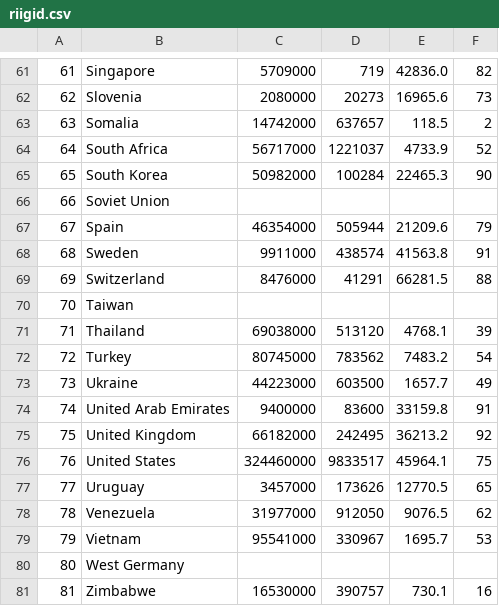
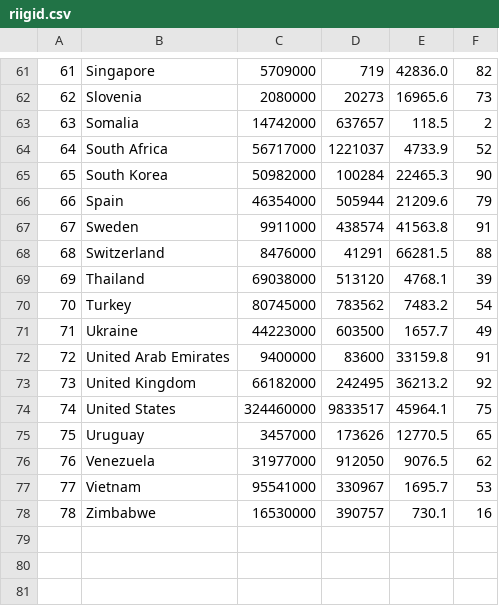
Before and after one commit to stlaisaar/Netflixi-kohandatud-andmestik, a CSV file: Kohandatud andmed/riigid.csv, drawn as a sheet; only a part is shown, gaps mark what is left out; removed rows and columns are numbered as before the commit, all else as after; the diff names each change by its address in the sheet, - before the commit and + after, or states it on an @@ line.

Commit message:
Lisaandmeteta riigid eemaldatud, nt Soviet Union

```diff
--- a/Kohandatud andmed/riigid.csv
+++ b/Kohandatud andmed/riigid.csv
-row 66: 66 | Soviet Union
@@ column A renumbered from row 66 down @@
-row 70: 70 | Taiwan
-row 80: 80 | West Germany
```
Also changed, not shown: 2 other files.
